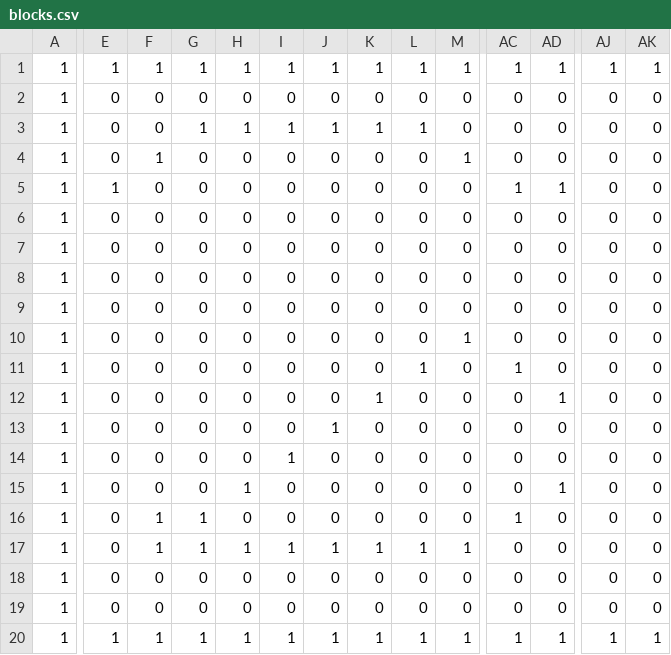
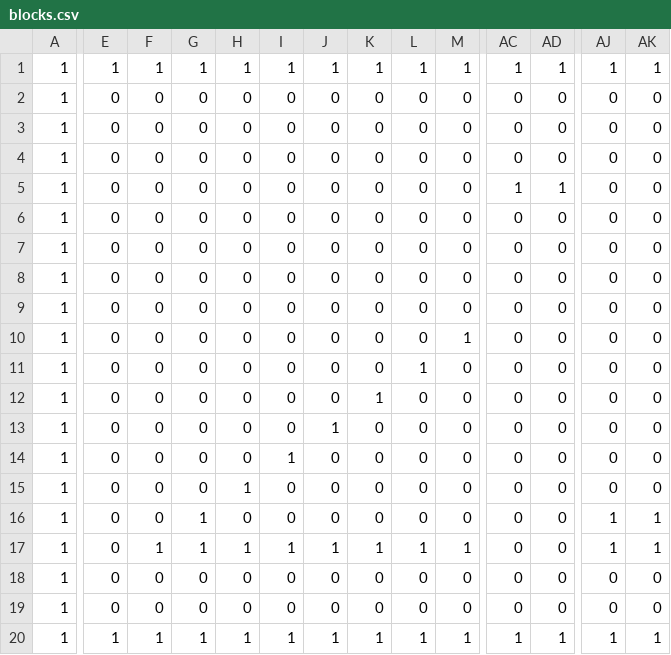
Before and after one commit to takahashi-yukito-0209/AL3_KamataEngine3D, a CSV file: DirectXGame/Resources/blocks.csv, drawn as a sheet; only a part is shown, gaps mark what is left out; the diff covers the shown part only; the diff names each change by its address in the sheet, - before the commit and + after, or states it on an @@ line.

```diff
--- a/DirectXGame/Resources/blocks.csv
+++ b/DirectXGame/Resources/blocks.csv
-G3: 1
+G3: 0
-H3: 1
+H3: 0
-I3: 1
+I3: 0
-J3: 1
+J3: 0
-K3: 1
+K3: 0
-L3: 1
+L3: 0
-F4: 1
+F4: 0
-M4: 1
+M4: 0
-E5: 1
+E5: 0
-AC11: 1
+AC11: 0
-AD12: 1
+AD12: 0
-AD15: 1
+AD15: 0
-F16: 1
+F16: 0
-AC16: 1
+AC16: 0
-AJ16:AJ17: 0
+AJ16:AJ17: 1
-AK16:AK17: 0
+AK16:AK17: 1
```
Also changed, not shown: 4 edited cells elsewhere in this file, 7 other files.
